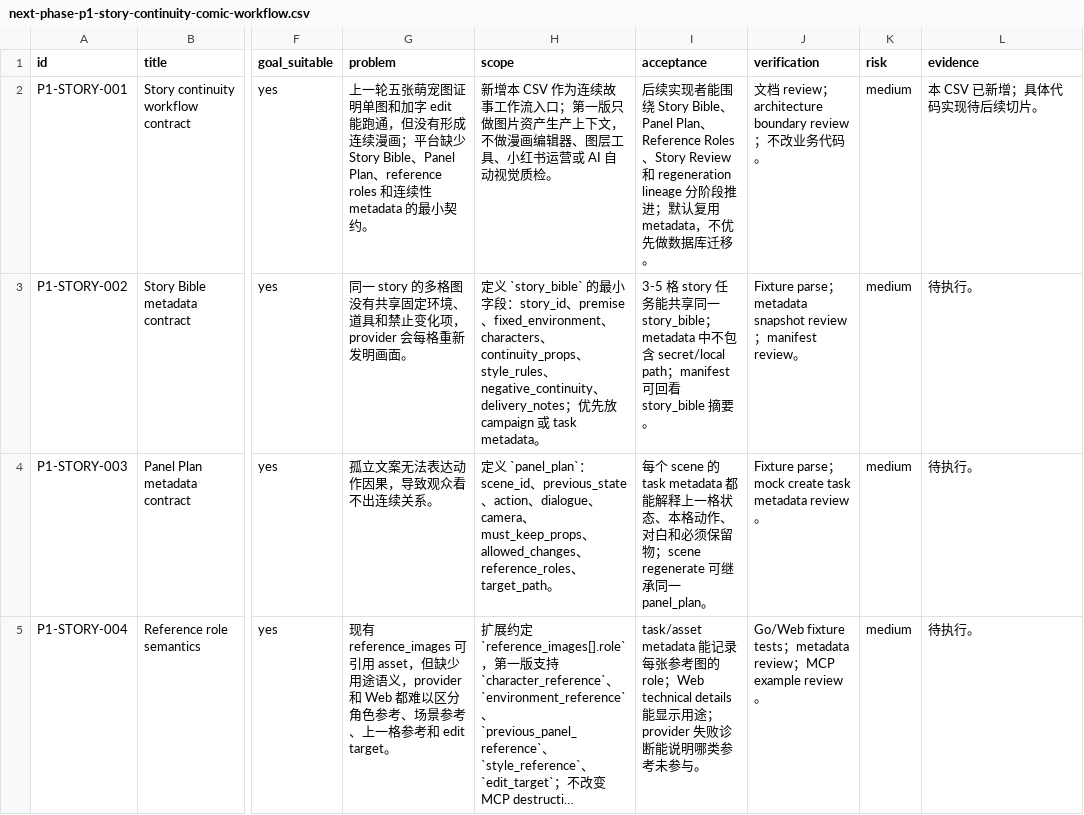
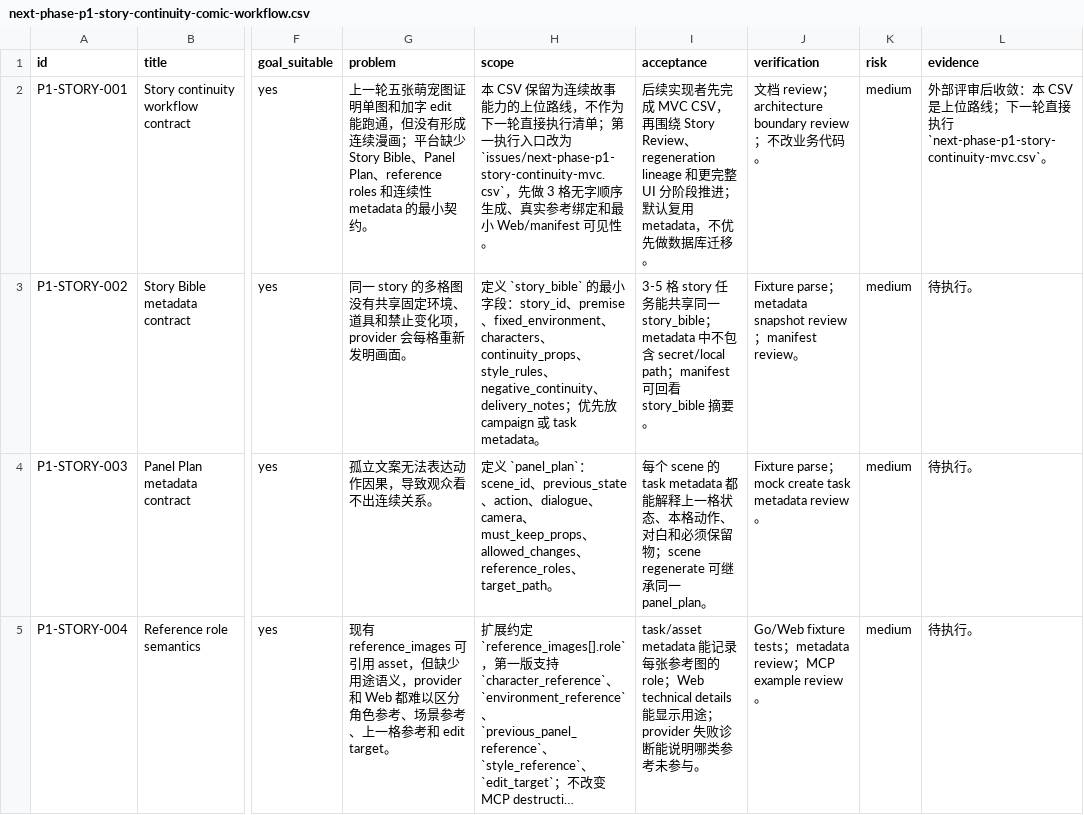
Before and after one commit to billionsheep/agent-imageflow, a CSV file: issues/next-phase-p1-story-continuity-comic-workflow.csv, drawn as a sheet; only a part is shown, gaps mark what is left out; long unchanged cells end in …; the diff names each change by its address in the sheet, - before the commit and + after, or states it on an @@ line.

Commit message:
Plan story continuity MVC slice

```diff
--- a/issues/next-phase-p1-story-continuity-comic-workflow.csv
+++ b/issues/next-phase-p1-story-continuity-comic-workflow.csv
-H2 (scope): 新增本 CSV 作为连续故事工作流入口；第一版只做图片资产生产上下文，不做漫画编辑器、图层工具、小红书运营或 AI 自动视觉质检。
+H2 (scope): 本 CSV 保留为连续故事能力的上位路线，不作为下一轮直接执行清单；第一执行入口改为 `issues/next-phase-p1-story-continuity-mvc.csv`，先做 3 格无字顺序生成、真实参考绑定和最小 Web/manifest 可见性。
-I2 (acceptance): …续实现者能围绕 Story Bible、Panel Plan、Reference Roles、Story Review 和 regeneration lineage 分阶段推…
+I2 (acceptance): …续实现者先完成 MVC CSV，再围绕 Story Review、regeneration lineage 和更完整 UI 分阶段推…
-L2 (evidence): 本 CSV 已新增；具体代码实现待后续切片。
+L2 (evidence): 外部评审后收敛：本 CSV 是上位路线；下一轮直接执行 `next-phase-p1-story-continuity-mvc.csv`。
```
Also changed, not shown: issues/next-phase-p1-caption-edit-lineage.csv, 11 other files.
